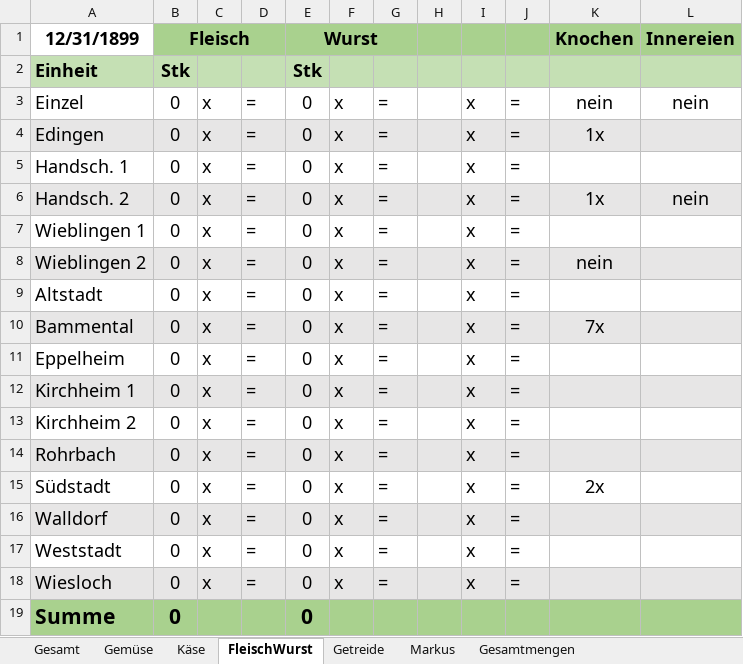
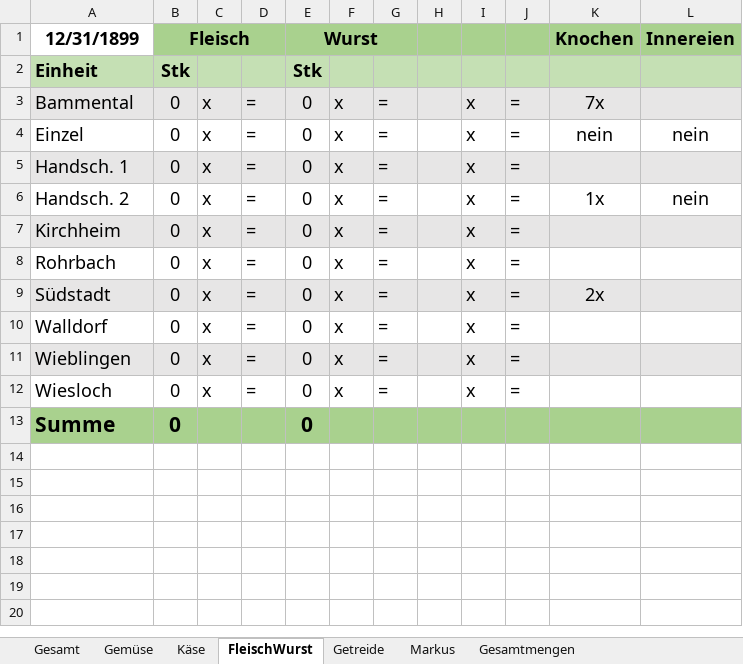
Before and after one commit to solawi-rhein-neckar/solawibestellsystem, an Excel workbook: xls/Depotbestellungen.xlsx, sheet FleischWurst, drawn as a sheet; values as stored, in another font and other column widths than the file's, no borders; removed rows and columns are numbered as before the commit, all else as after; the diff names each change by its address in the sheet, - before the commit and + after, or states it on an @@ line.

```diff
--- a/xls/Depotbestellungen.xlsx (sheet FleischWurst)
+++ b/xls/Depotbestellungen.xlsx (sheet FleischWurst)
@@ row 10 moved to row 3: Bammental @@
-row 4: Edingen | 0 | x | = | 0 | x | = |  | x | = | 1x
-A5:L5 fill: none
+A5:L5 fill: #E7E6E6
-A6:L6 fill: #E7E6E6
+A6:L6 fill: none
-row 7: Wieblingen 1 | 0 | x | = | 0 | x | = |  | x | =
-row 8: Wieblingen 2 | 0 | x | = | 0 | x | = |  | x | = | nein
-row 9: Altstadt | 0 | x | = | 0 | x | = |  | x | =
-row 11: Eppelheim | 0 | x | = | 0 | x | = |  | x | =
-A7: Kirchheim 1
+A7: Kirchheim
-row 13: Kirchheim 2 | 0 | x | = | 0 | x | = |  | x | =
-A8:L8 fill: #E7E6E6
+A8:L8 fill: none
-A9:L9 fill: none
+A9:L9 fill: #E7E6E6
-A10:L10 fill: #E7E6E6
+A10:L10 fill: none
-A11: Weststadt
+A11: Wieblingen
-A11:L11 fill: none
+A11:L11 fill: #E7E6E6
-A12:L12 fill: #E7E6E6
+A12:L12 fill: none
```
Also changed, not shown: sheet Getreide, sheet Käse, sheet Gemüse, sheet Gesamt, sheet Gesamtmengen, formulas that keep their value, 8 other files.
